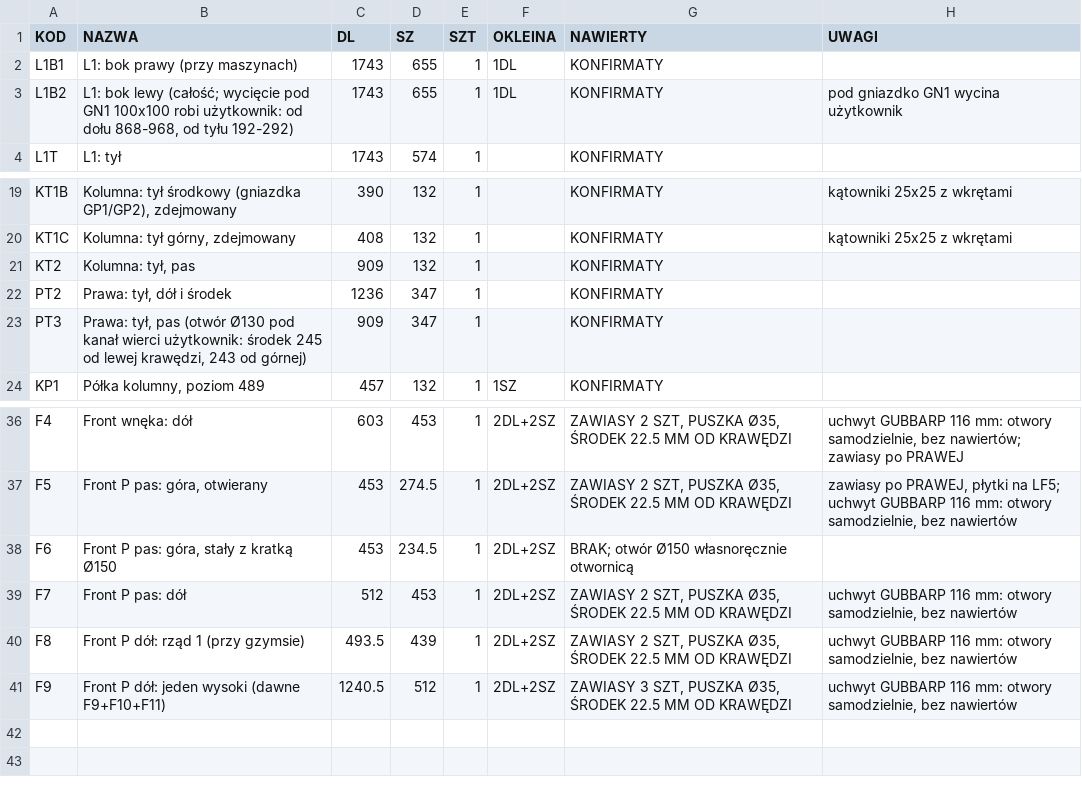
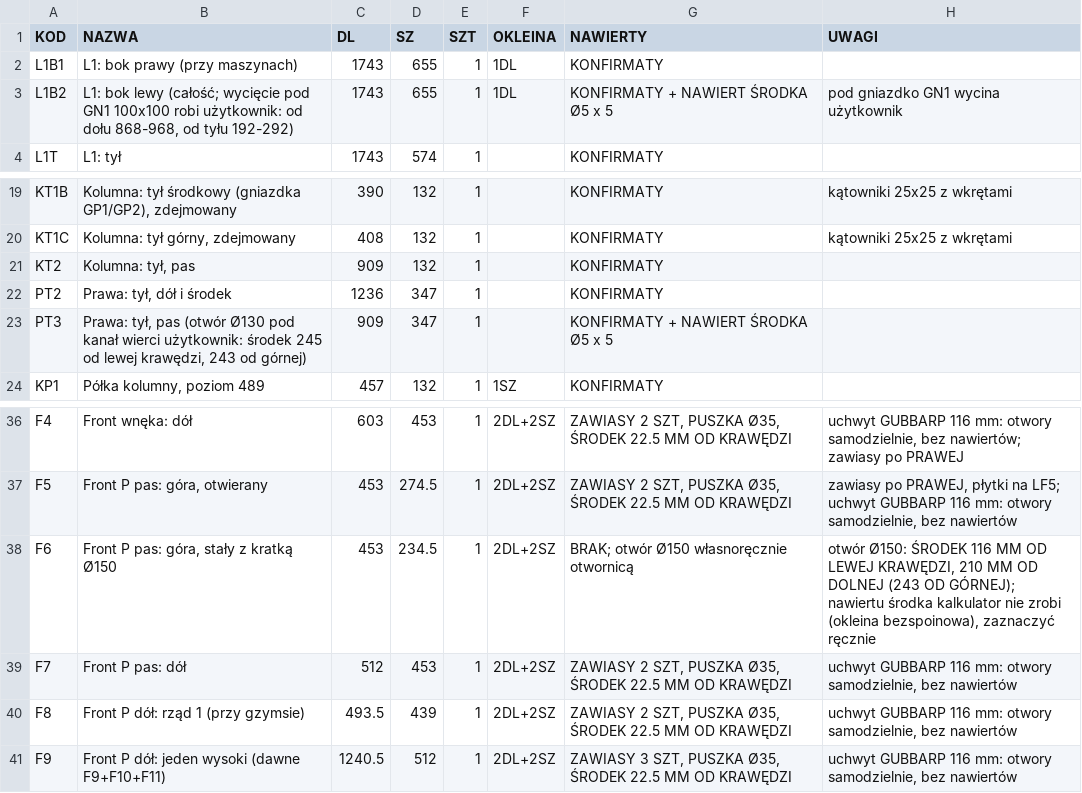
Before and after one commit to toboche/home-furniture, a CSV file: pralnia/etap6/formatki.csv, drawn as a sheet; only a part is shown, gaps mark what is left out.

```diff
--- a/pralnia/etap6/formatki.csv
+++ b/pralnia/etap6/formatki.csv
@@ -2,3 +2,3 @@
 L1B1;L1: bok prawy (przy maszynach);1743;655;1;1DL;KONFIRMATY;
-L1B2;"L1: bok lewy (całość; wycięcie pod GN1 100x100 robi użytkownik: od dołu 868-968, od tyłu 192-292)";1743;655;1;1DL;KONFIRMATY;pod gniazdko GN1 wycina użytkownik
+L1B2;"L1: bok lewy (całość; wycięcie pod GN1 100x100 robi użytkownik: od dołu 868-968, od tyłu 192-292)";1743;655;1;1DL;KONFIRMATY + NAWIERT ŚRODKA Ø5 x 5;pod gniazdko GN1 wycina użytkownik
 L1T;L1: tył;1743;574;1;;KONFIRMATY;
@@ -22,3 +22,3 @@ KT2;Kolumna: tył, pas;909;132;1;;KONFIRMATY;
 PT2;Prawa: tył, dół i środek;1236;347;1;;KONFIRMATY;
-PT3;Prawa: tył, pas (otwór Ø130 pod kanał wierci użytkownik: środek 245 od lewej krawędzi, 243 od górnej);909;347;1;;KONFIRMATY;
+PT3;Prawa: tył, pas (otwór Ø130 pod kanał wierci użytkownik: środek 245 od lewej krawędzi, 243 od górnej);909;347;1;;KONFIRMATY + NAWIERT ŚRODKA Ø5 x 5;
 KP1;Półka kolumny, poziom 489;457;132;1;1SZ;KONFIRMATY;
@@ -37,3 +37,3 @@ F4;Front wnęka: dół;603;453;1;2DL+2SZ;ZAWIASY 2 SZT, PUSZKA Ø35, ŚRODEK 22.
 F5;Front P pas: góra, otwierany;453;274.5;1;2DL+2SZ;ZAWIASY 2 SZT, PUSZKA Ø35, ŚRODEK 22.5 MM OD KRAWĘDZI;"zawiasy po PRAWEJ, płytki na LF5; uchwyt GUBBARP 116 mm: otwory samodzielnie, bez nawiertów"
-F6;Front P pas: góra, stały z kratką Ø150;453;234.5;1;2DL+2SZ;"BRAK; otwór Ø150 własnoręcznie otwornicą";
+F6;Front P pas: góra, stały z kratką Ø150;453;234.5;1;2DL+2SZ;"BRAK; otwór Ø150 własnoręcznie otwornicą";"otwór Ø150: ŚRODEK 116 MM OD LEWEJ KRAWĘDZI, 210 MM OD DOLNEJ (243 OD GÓRNEJ); nawiertu środka kalkulator nie zrobi (okleina bezspoinowa), zaznaczyć ręcznie"
 F7;Front P pas: dół;512;453;1;2DL+2SZ;ZAWIASY 2 SZT, PUSZKA Ø35, ŚRODEK 22.5 MM OD KRAWĘDZI;uchwyt GUBBARP 116 mm: otwory samodzielnie, bez nawiertów
```
Also changed, not shown: pralnia/etap6/kalkulator_nawierty.csv, 6 other files.
